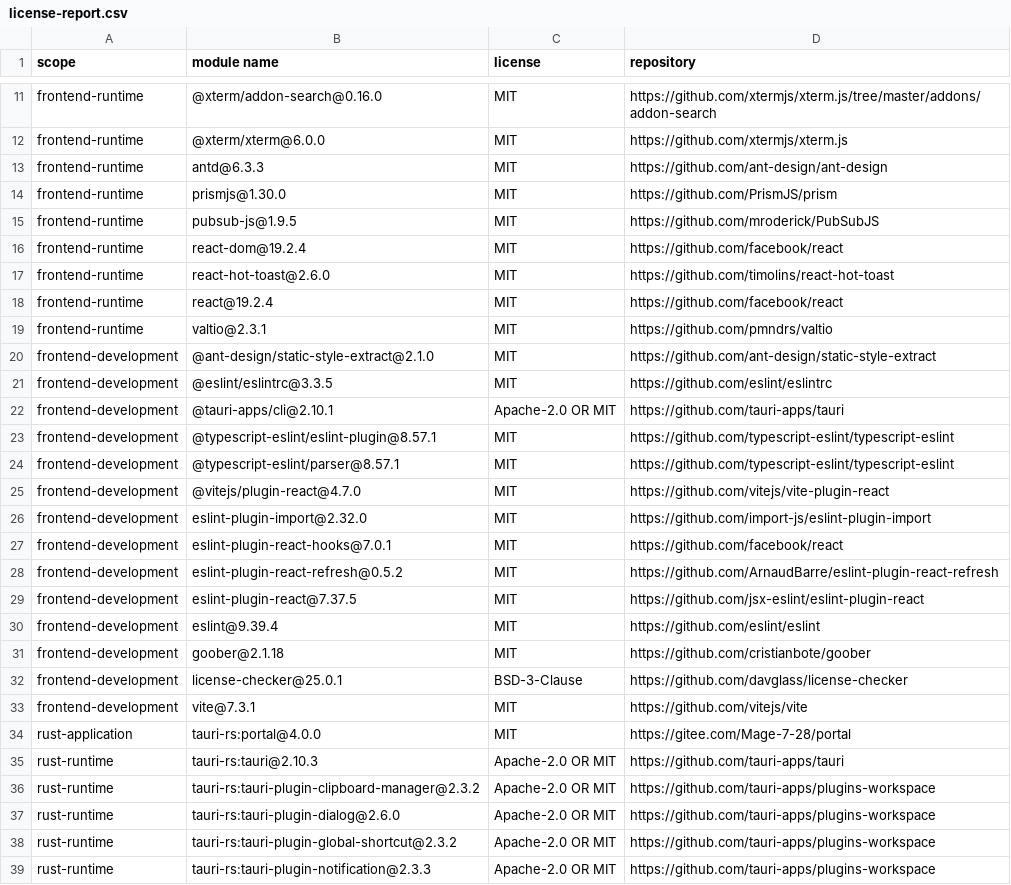
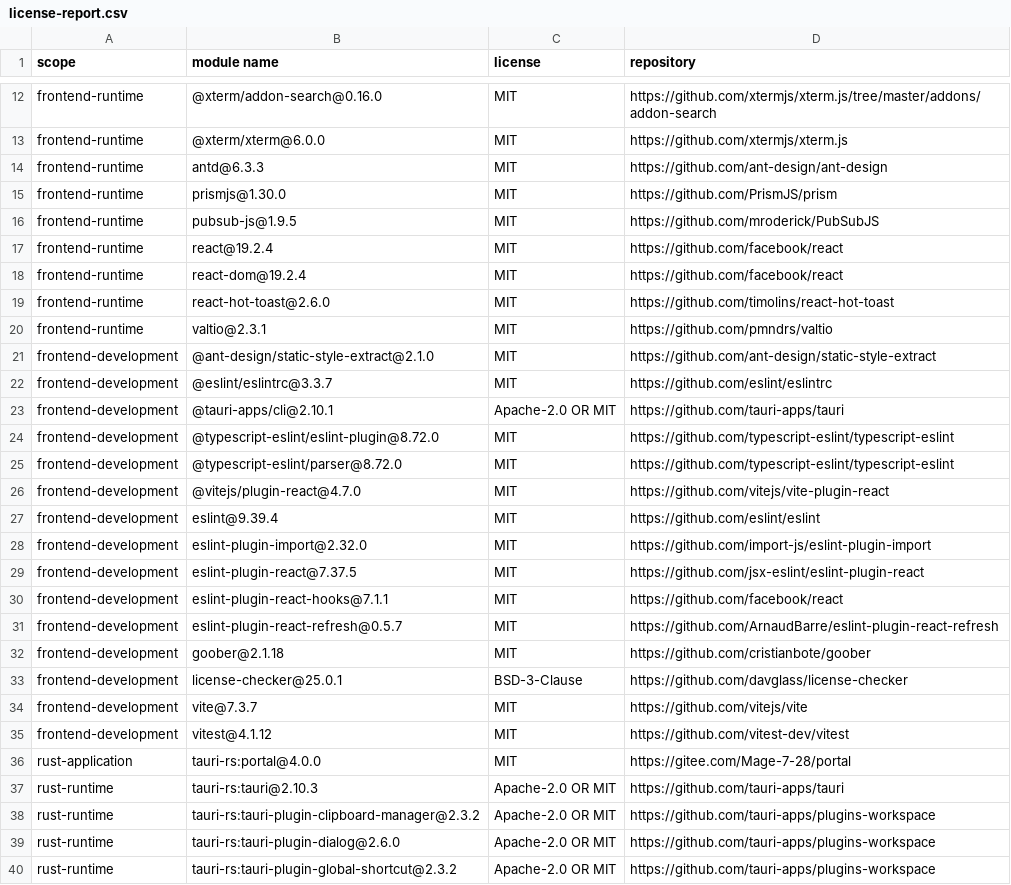
Before and after one commit to Mage-7-28/portal, a CSV file: license-report.csv, drawn as a sheet; only a part is shown, gaps mark what is left out; the shorter side is filled out with more unchanged rows; the diff covers the shown part only.

```diff
--- a/license-report.csv
+++ b/license-report.csv
@@ -15,20 +16,21 @@
 "frontend-runtime","pubsub-js@1.9.5","MIT","https://github.com/mroderick/PubSubJS"
+"frontend-runtime","react@19.2.4","MIT","https://github.com/facebook/react"
 "frontend-runtime","react-dom@19.2.4","MIT","https://github.com/facebook/react"
 "frontend-runtime","react-hot-toast@2.6.0","MIT","https://github.com/timolins/react-hot-toast"
-"frontend-runtime","react@19.2.4","MIT","https://github.com/facebook/react"
 "frontend-runtime","valtio@2.3.1","MIT","https://github.com/pmndrs/valtio"
 "frontend-development","@ant-design/static-style-extract@2.1.0","MIT","https://github.com/ant-design/static-style-extract"
-"frontend-development","@eslint/eslintrc@3.3.5","MIT","https://github.com/eslint/eslintrc"
+"frontend-development","@eslint/eslintrc@3.3.7","MIT","https://github.com/eslint/eslintrc"
 "frontend-development","@tauri-apps/cli@2.10.1","Apache-2.0 OR MIT","https://github.com/tauri-apps/tauri"
-"frontend-development","@typescript-eslint/eslint-plugin@8.57.1","MIT","https://github.com/typescript-eslint/typescript-eslint"
-"frontend-development","@typescript-eslint/parser@8.57.1","MIT","https://github.com/typescript-eslint/typescript-eslint"
+"frontend-development","@typescript-eslint/eslint-plugin@8.72.0","MIT","https://github.com/typescript-eslint/typescript-eslint"
+"frontend-development","@typescript-eslint/parser@8.72.0","MIT","https://github.com/typescript-eslint/typescript-eslint"
 "frontend-development","@vitejs/plugin-react@4.7.0","MIT","https://github.com/vitejs/vite-plugin-react"
+"frontend-development","eslint@9.39.4","MIT","https://github.com/eslint/eslint"
 "frontend-development","eslint-plugin-import@2.32.0","MIT","https://github.com/import-js/eslint-plugin-import"
-"frontend-development","eslint-plugin-react-hooks@7.0.1","MIT","https://github.com/facebook/react"
-"frontend-development","eslint-plugin-react-refresh@0.5.2","MIT","https://github.com/ArnaudBarre/eslint-plugin-react-refresh"
 "frontend-development","eslint-plugin-react@7.37.5","MIT","https://github.com/jsx-eslint/eslint-plugin-react"
-"frontend-development","eslint@9.39.4","MIT","https://github.com/eslint/eslint"
+"frontend-development","eslint-plugin-react-hooks@7.1.1","MIT","https://github.com/facebook/react"
+"frontend-development","eslint-plugin-react-refresh@0.5.7","MIT","https://github.com/ArnaudBarre/eslint-plugin-react-refresh"
 "frontend-development","goober@2.1.18","MIT","https://github.com/cristianbote/goober"
 "frontend-development","license-checker@25.0.1","BSD-3-Clause","https://github.com/davglass/license-checker"
-"frontend-development","vite@7.3.1","MIT","https://github.com/vitejs/vite"
+"frontend-development","vite@7.3.7","MIT","https://github.com/vitejs/vite"
+"frontend-development","vitest@4.1.12","MIT","https://github.com/vitest-dev/vitest"
 "rust-application","tauri-rs:portal@4.0.0","MIT","https://gitee.com/Mage-7-28/portal"
```
Also changed, not shown: 11 added rows elsewhere in this file, 27 other files.
